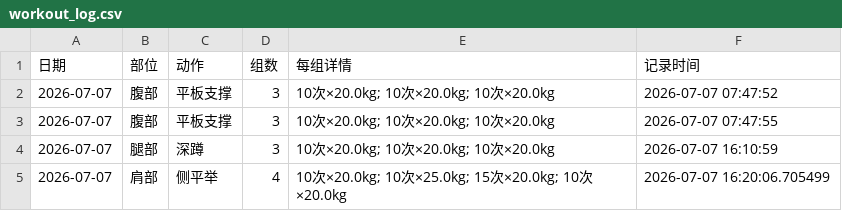
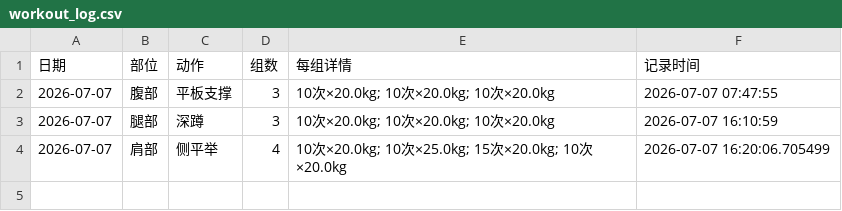
Before and after one commit to xtq19816195579-ops/workout-app, a CSV file: workout_log.csv, drawn as a sheet.

Commit message:
训练记录更新 2026-07-07 08:28

```diff
--- a/workout_log.csv
+++ b/workout_log.csv
@@ -1,3 +1,2 @@
 日期,部位,动作,组数,每组详情,记录时间
-2026-07-07,腹部,平板支撑,3,10次×20.0kg; 10次×20.0kg; 10次×20.0kg,2026-07-07 07:47:52
 2026-07-07,腹部,平板支撑,3,10次×20.0kg; 10次×20.0kg; 10次×20.0kg,2026-07-07 07:47:55
```
